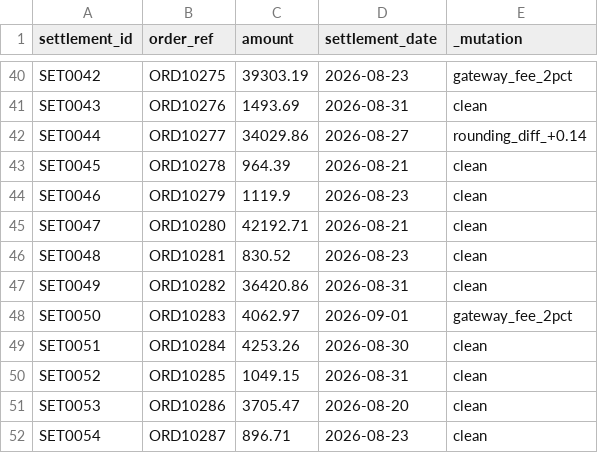
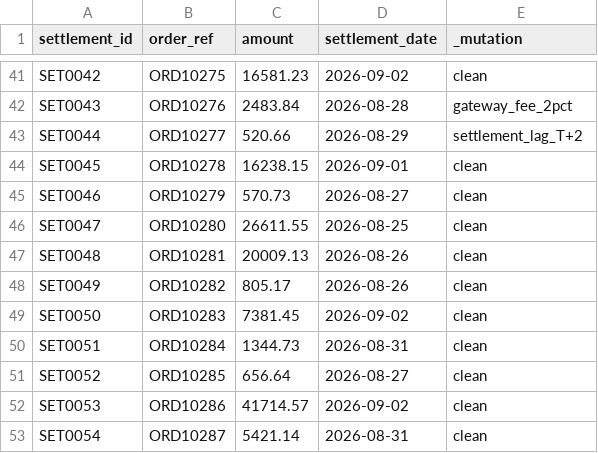
Before and after one commit to tanmayarem/OtterOps-AI, a CSV file: data/bank_settlement.csv, drawn as a sheet; only a part is shown, gaps mark what is left out; addresses are those after the commit; the diff covers the shown part only; the diff names each change by its address in the sheet, - before the commit and + after, or states it on an @@ line.

```diff
--- a/data/bank_settlement.csv
+++ b/data/bank_settlement.csv
-C41 (amount): 39303.19
+C41 (amount): 16581.23
-D41 (settlement_date): 2026-08-23
+D41 (settlement_date): 2026-09-02
-E41 (_mutation): gateway_fee_2pct
+E41 (_mutation): clean
-C42 (amount): 1493.69
+C42 (amount): 2483.84
-D42 (settlement_date): 2026-08-31
+D42 (settlement_date): 2026-08-28
-E42 (_mutation): clean
+E42 (_mutation): gateway_fee_2pct
-C43 (amount): 34029.86
+C43 (amount): 520.66
-D43 (settlement_date): 2026-08-27
+D43 (settlement_date): 2026-08-29
-E43 (_mutation): rounding_diff_+0.14
+E43 (_mutation): settlement_lag_T+2
-C44 (amount): 964.39
+C44 (amount): 16238.15
-D44 (settlement_date): 2026-08-21
+D44 (settlement_date): 2026-09-01
-C45 (amount): 1119.9
+C45 (amount): 570.73
-D45 (settlement_date): 2026-08-23
+D45 (settlement_date): 2026-08-27
-C46 (amount): 42192.71
+C46 (amount): 26611.55
-D46 (settlement_date): 2026-08-21
+D46 (settlement_date): 2026-08-25
-C47 (amount): 830.52
+C47 (amount): 20009.13
-D47 (settlement_date): 2026-08-23
+D47 (settlement_date): 2026-08-26
-C48 (amount): 36420.86
+C48 (amount): 805.17
-D48 (settlement_date): 2026-08-31
+D48 (settlement_date): 2026-08-26
-C49 (amount): 4062.97
+C49 (amount): 7381.45
-D49 (settlement_date): 2026-09-01
+D49 (settlement_date): 2026-09-02
-E49 (_mutation): gateway_fee_2pct
+E49 (_mutation): clean
-C50 (amount): 4253.26
+C50 (amount): 1344.73
-D50 (settlement_date): 2026-08-30
+D50 (settlement_date): 2026-08-31
-C51 (amount): 1049.15
+C51 (amount): 656.64
-D51 (settlement_date): 2026-08-31
+D51 (settlement_date): 2026-08-27
-C52 (amount): 3705.47
+C52 (amount): 41714.57
-D52 (settlement_date): 2026-08-20
+D52 (settlement_date): 2026-09-02
-C53 (amount): 896.71
+C53 (amount): 5421.14
-D53 (settlement_date): 2026-08-23
+D53 (settlement_date): 2026-08-31
```
Also changed, not shown: 5 added rows, 5 removed rows and 106 edited cells elsewhere in this file, data/internal_payments.csv, 1 other file.
